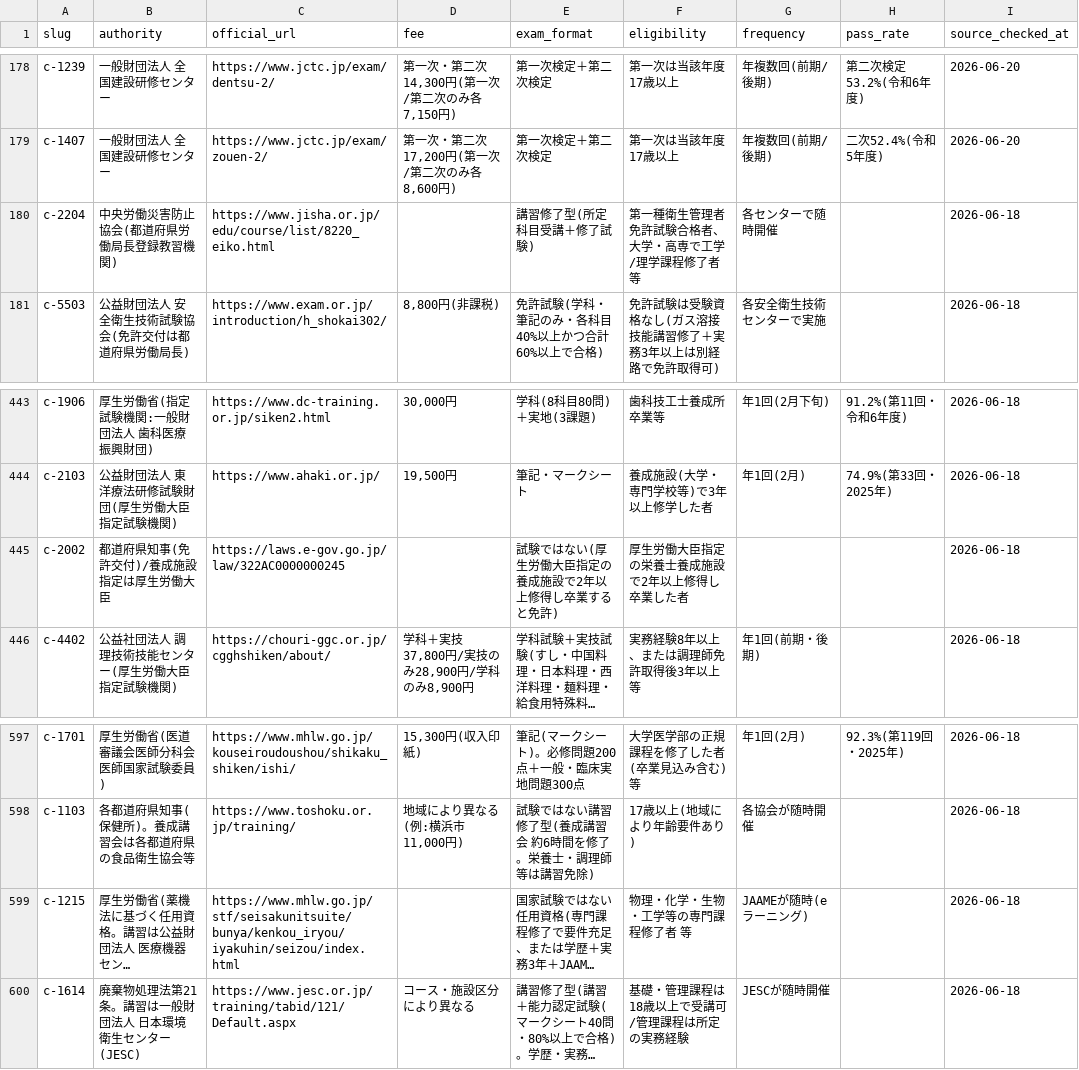
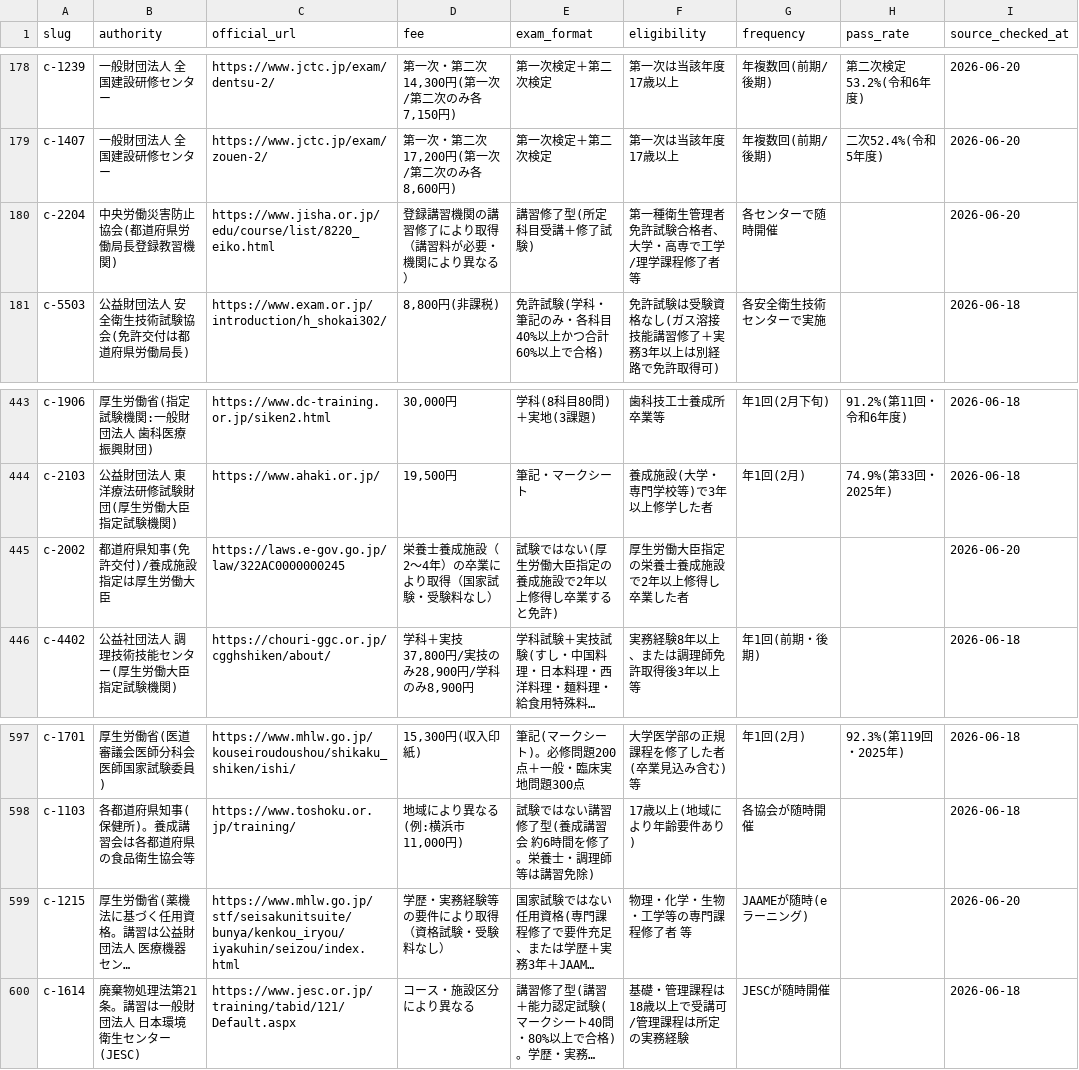
Before and after one commit to takkenshiken2026-sudo/shikaku-master, a CSV file: data/overrides.csv, drawn as a sheet; only a part is shown, gaps mark what is left out; long unchanged cells end in …; the diff covers the shown part only; the diff names each change by its address in the sheet, - before the commit and + after, or states it on an @@ line.

```diff
--- a/data/overrides.csv
+++ b/data/overrides.csv
-D180 (fee): (empty)
+D180 (fee): 登録講習機関の講習修了により取得（講習料が必要・機関により異なる）
-I180 (source_checked_at): 2026-06-18
+I180 (source_checked_at): 2026-06-20
-D445 (fee): (empty)
+D445 (fee): 栄養士養成施設（2〜4年）の卒業により取得（国家試験・受験料なし）
-I445 (source_checked_at): 2026-06-18
+I445 (source_checked_at): 2026-06-20
-D599 (fee): (empty)
+D599 (fee): 学歴・実務経験等の要件により取得（資格試験・受験料なし）
-I599 (source_checked_at): 2026-06-18
+I599 (source_checked_at): 2026-06-20
```
Also changed, not shown: 32 edited cells elsewhere in this file, data/certifications.csv, 30 other files.
